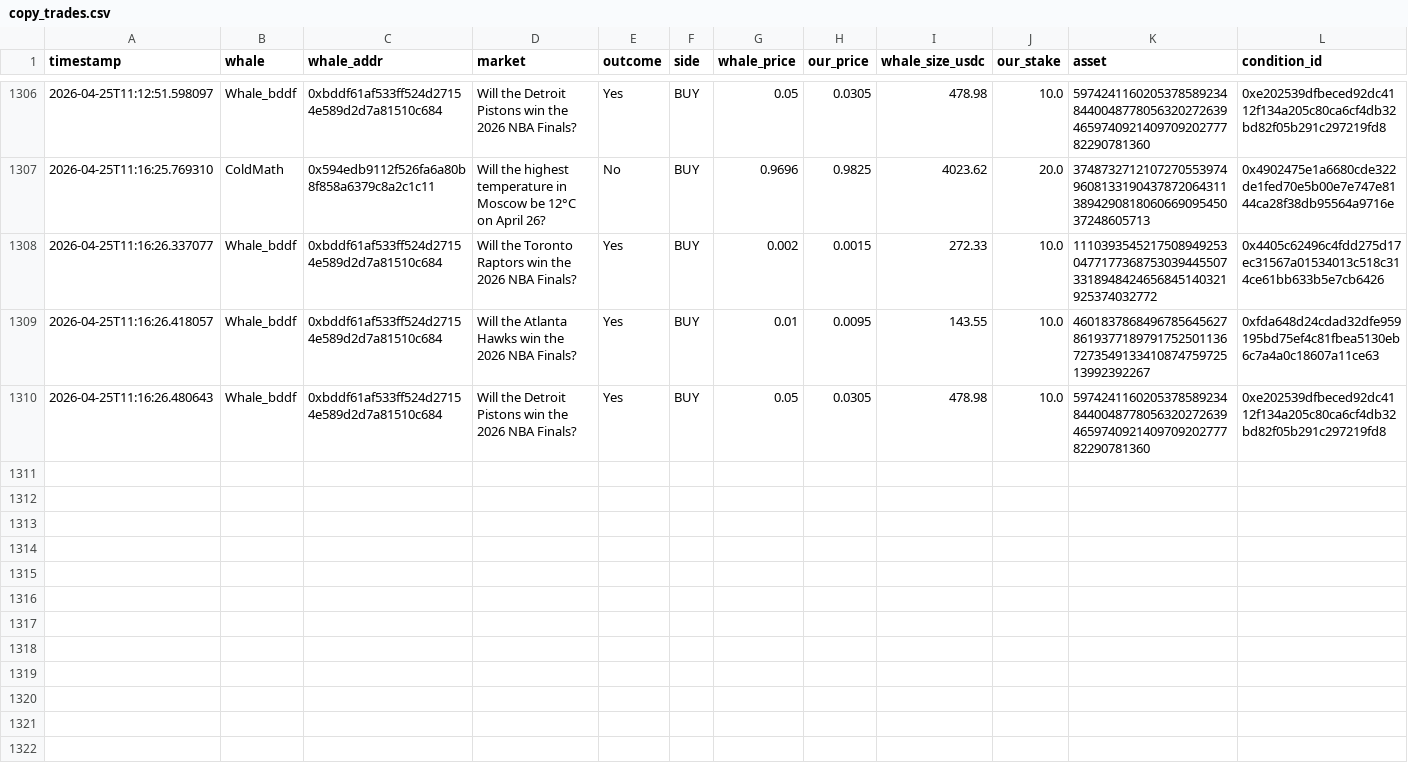
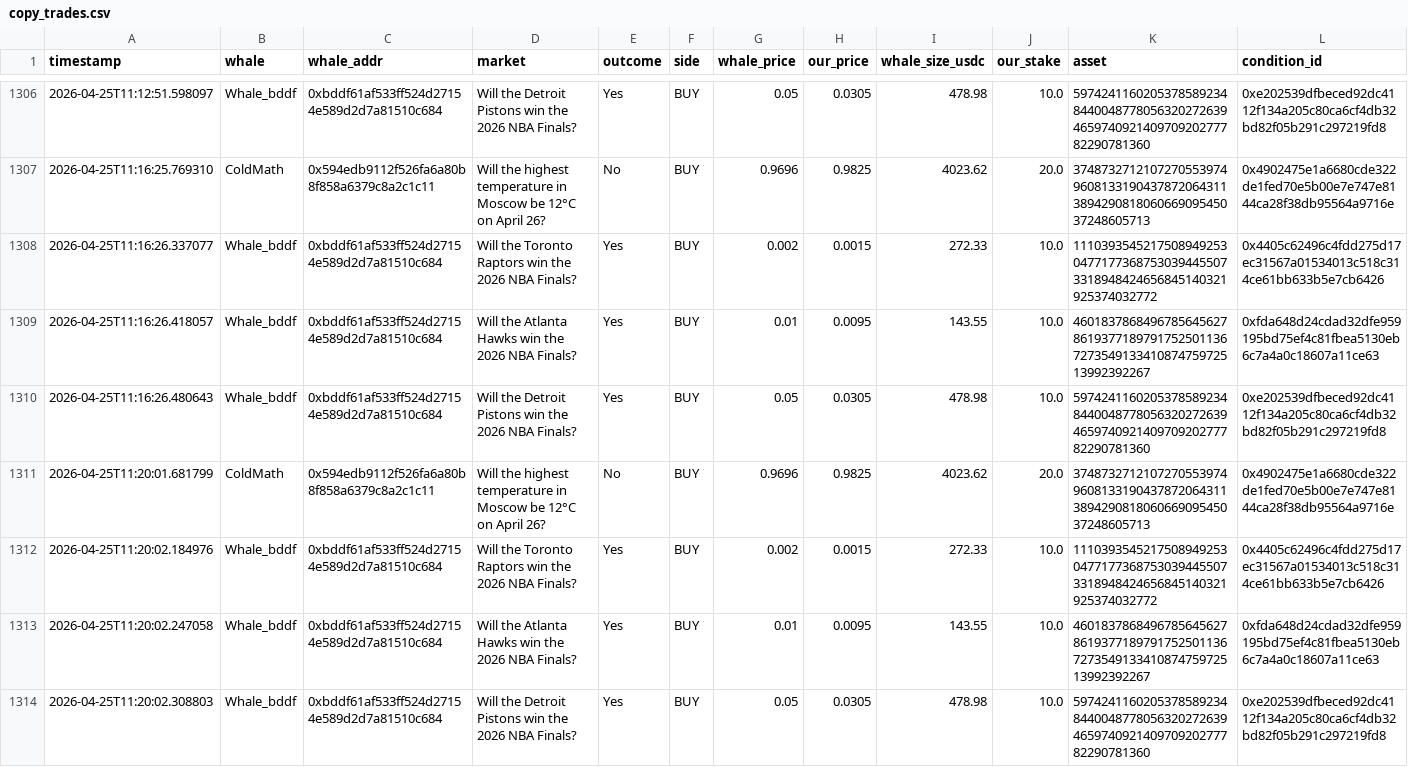
Before and after one commit to hectorm17/polymarket-tracker, a CSV file: copy_trades.csv, drawn as a sheet; only a part is shown, gaps mark what is left out; rows hold the shown columns only; the diff names each change by its address in the sheet, - before the commit and + after, or states it on an @@ line.

Commit message:
auto: update copy_trades.csv 11:20

```diff
--- a/copy_trades.csv
+++ b/copy_trades.csv
+row 1311: 2026-04-25T11:20:01.681799 | ColdMath | 0x594edb9112f526fa6a80b8f858a6379c8a2c1c11 | Will the highest temperature in Moscow be 12°C on April 26? | No | BUY | 0.9696 | 0.9825 | 4023.62 | 20.0 | 37487327121072705539749608133190437872064311389429081806066909545037248605713 | 0x4902475e1a6680cde322de1fed70e5b00e7e747e8144ca28f38db95564a9716e
+row 1312: 2026-04-25T11:20:02.184976 | Whale_bddf | 0xbddf61af533ff524d27154e589d2d7a81510c684 | Will the Toronto Raptors win the 2026 NBA Finals? | Yes | BUY | 0.002 | 0.0015 | 272.33 | 10.0 | 111039354521750894925304771773687530394455073318948424656845140321925374032772 | 0x4405c62496c4fdd275d17ec31567a01534013c518c314ce61bb633b5e7cb6426
+row 1313: 2026-04-25T11:20:02.247058 | Whale_bddf | 0xbddf61af533ff524d27154e589d2d7a81510c684 | Will the Atlanta Hawks win the 2026 NBA Finals? | Yes | BUY | 0.01 | 0.0095 | 143.55 | 10.0 | 46018378684967856456278619377189791752501136727354913341087475972513992392267 | 0xfda648d24cdad32dfe959195bd75ef4c81fbea5130eb6c7a4a0c18607a11ce63
+row 1314: 2026-04-25T11:20:02.308803 | Whale_bddf | 0xbddf61af533ff524d27154e589d2d7a81510c684 | Will the Detroit Pistons win the 2026 NBA Finals? | Yes | BUY | 0.05 | 0.0305 | 478.98 | 10.0 | 59742411602053785892348440048778056320272639465974092140970920277782290781360 | 0xe202539dfbeced92dc4112f134a205c80ca6cf4db32bd82f05b291c297219fd8
```
